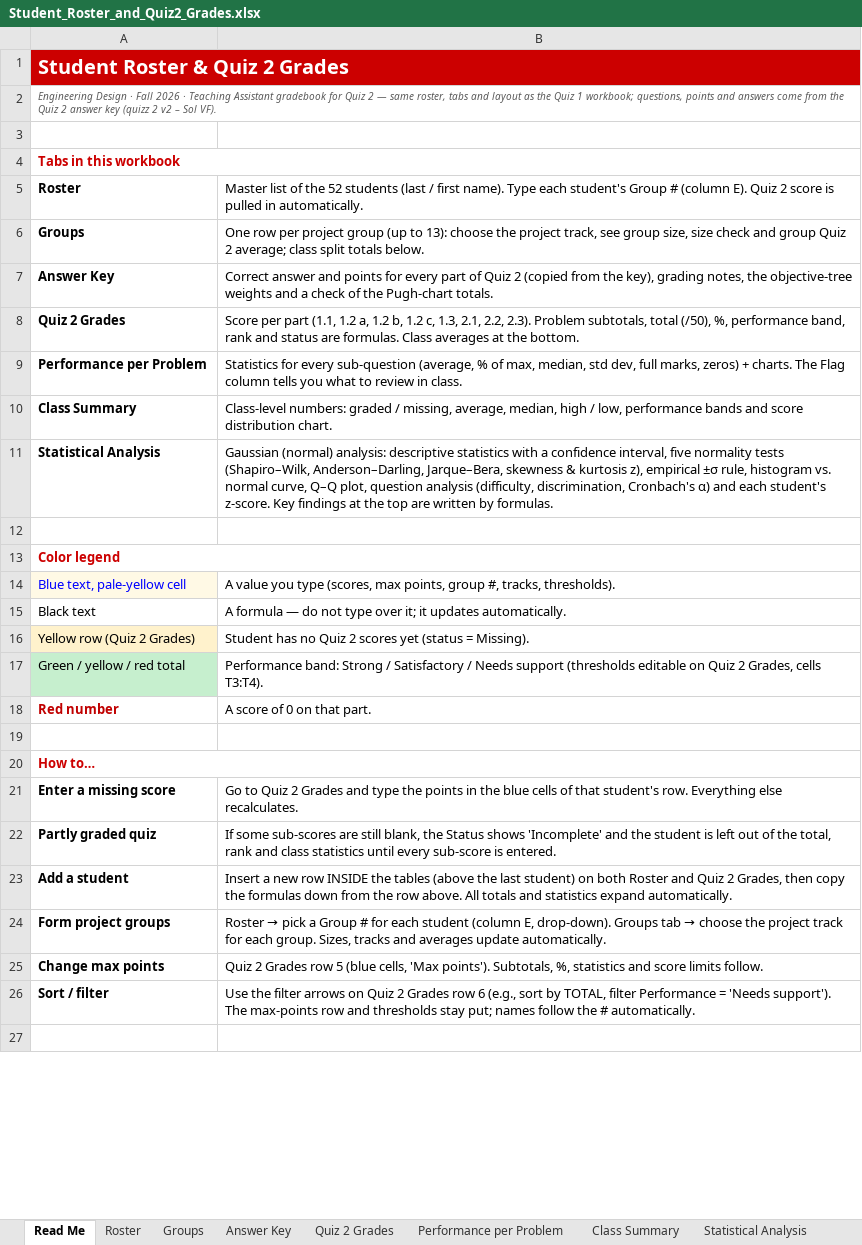
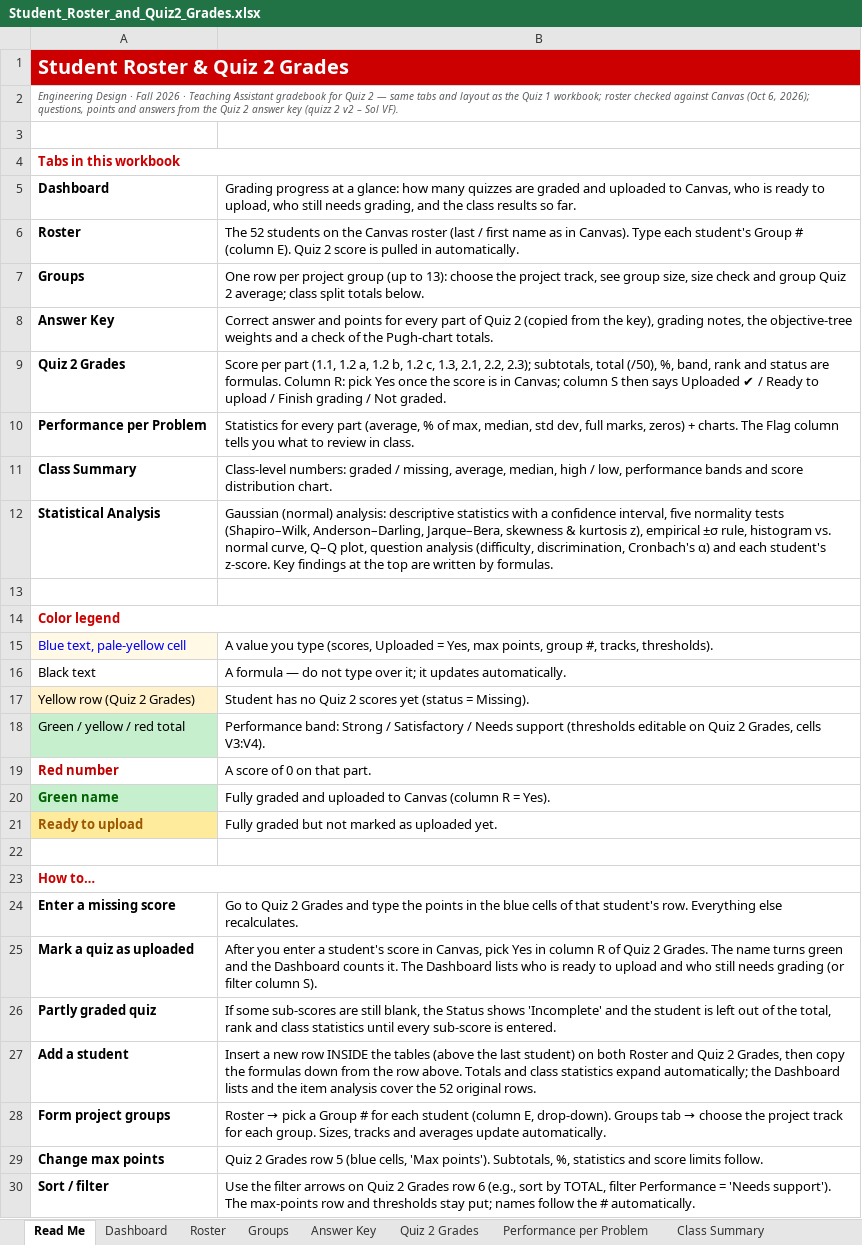
Before and after one commit to danielaferreiragarcia/TA-class, an Excel workbook: quizzes/Student_Roster_and_Quiz2_Grades.xlsx, sheet Read Me, drawn as a sheet; only a part is shown; the shorter side is filled out with more unchanged rows; values as stored, in another font and other column widths than the file's, no borders; addresses are those after the commit; the diff covers the shown part only; the diff names each change by its address in the sheet, - before the commit and + after, or states it on an @@ line.

```diff
--- a/quizzes/Student_Roster_and_Quiz2_Grades.xlsx (sheet Read Me)
+++ b/quizzes/Student_Roster_and_Quiz2_Grades.xlsx (sheet Read Me)
+sheet tab: Dashboard
-A2: …— same roster, tabs and layout as the Quiz 1 workbook; questions, points and answers come from the…
+A2: …— same tabs and layout as the Quiz 1 workbook; roster checked against Canvas (Oct 6, 2026); questions, points and answers from the…
+row 5: Dashboard | Grading progress at a glance: how many quizzes are graded and uploaded to Canvas, who is ready to upload, who still needs grading, and the class results so far.
-B6: Master list of the 52 students (last / first name). Type each…
+B6: The 52 students on the Canvas roster (last / first name as in Canvas). Type each…
-B9: …2.1, 2.2, 2.3). Problem subtotals, total (/50), %, performance band, rank and status are formulas. Class averages at the bottom.
+B9: …2.1, 2.2, 2.3); subtotals, total (/50), %, band, rank and status are formulas. Column R: pick Yes once the score is in Canvas; column S then says Uploaded ✔ / Ready to upload / Finish grading / Not graded.
-B10: …for every sub-question (average, %…
+B10: …for every part (average, %…
-B15: …type (scores, max points,…
+B15: …type (scores, Uploaded = Yes, max points,…
-B18: …Grades, cells T3:T4).
+B18: …Grades, cells V3:V4).
+row 20: Green name | Fully graded and uploaded to Canvas (column R = Yes).
+row 21: Ready to upload | Fully graded but not marked as uploaded yet.
+row 25: Mark a quiz as uploaded | After you enter a student's score in Canvas, pick Yes in column R of Quiz 2 Grades. The name turns green and the Dashboard counts it. The Dashboard lists who is ready to upload and who still needs grading (or filter column S).
-B27: …row above. All totals and statistics expand automatically.
+B27: …row above. Totals and class statistics expand automatically; the Dashboard lists and the item analysis cover the 52 original rows.
```
Also changed, not shown: 1 added row, 1 removed row and 1 edited cell elsewhere in this sheet, sheet Quiz 2 Grades, sheet Roster, sheet Statistical Analysis, formulas that keep their value, charts or pictures.
